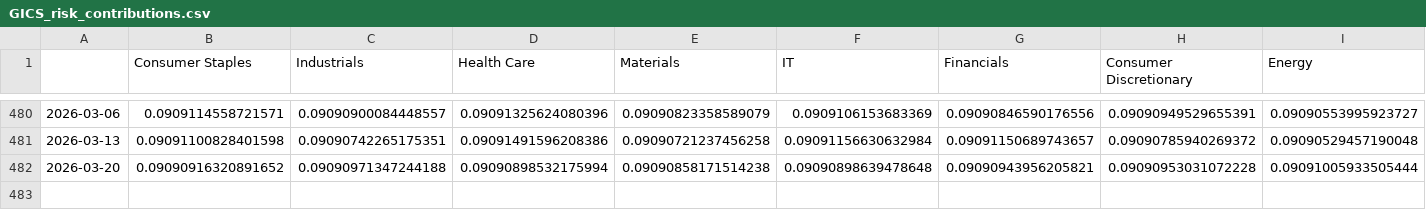
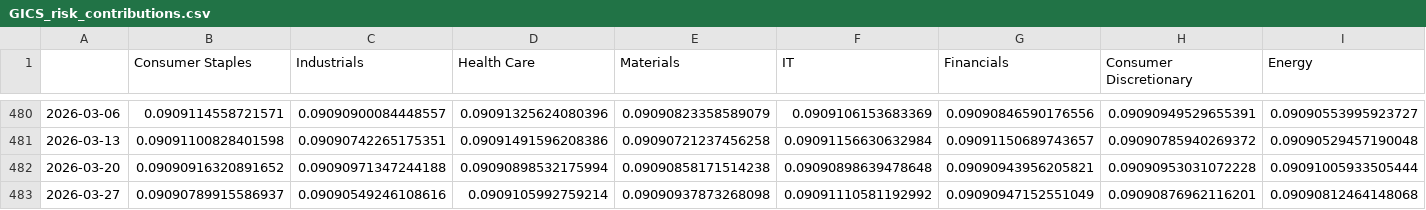
Before and after one commit to Casperegon/Risk-Parity, a CSV file: output/GICS_risk_contributions.csv, drawn as a sheet; only a part is shown, gaps mark what is left out; rows hold the shown columns only; the diff names each change by its address in the sheet, - before the commit and + after, or states it on an @@ line.

```diff
--- a/output/GICS_risk_contributions.csv
+++ b/output/GICS_risk_contributions.csv
+row 483: 2026-03-27 | 0.09090789915586937 | 0.09090549246108616 | 0.0909105992759214 | 0.09090937873268098 | 0.09091110581192992 | 0.09090947152551049 | 0.09090876962116201 | 0.09090812464148068
```
Also changed, not shown: output/GICS_portfolio_volatility.csv, output/GICS_returns.csv, 5 other files.
